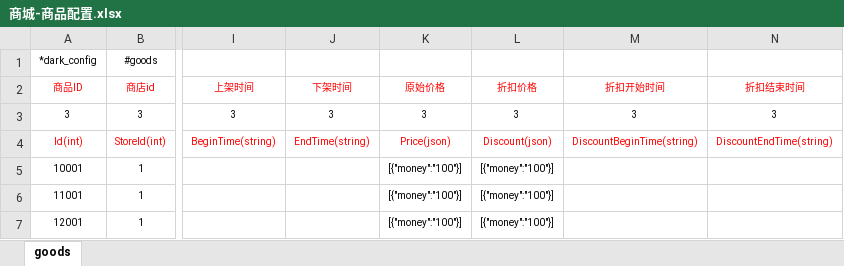
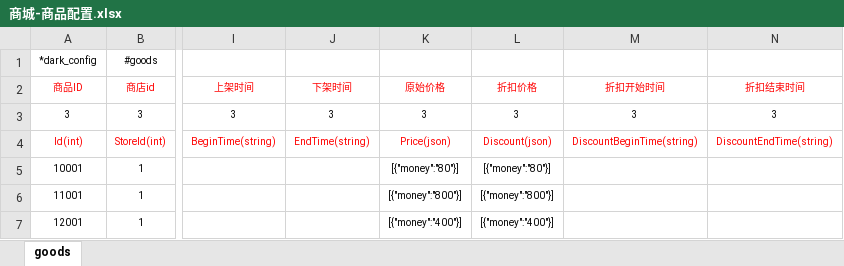
Before and after one commit to lori227/Fighter, an Excel workbook: Resource/excel/商城-商品配置.xlsx, sheet goods, drawn as a sheet; only a part is shown, gaps mark what is left out; values as stored, in another font and other column widths than the file's, no borders; the diff names each change by its address in the sheet, - before the commit and + after, or states it on an @@ line.

```diff
--- a/Resource/excel/商城-商品配置.xlsx (sheet goods)
+++ b/Resource/excel/商城-商品配置.xlsx (sheet goods)
-K5 (原始价格): [{"money":"100"}]
+K5 (原始价格): [{"money":"80"}]
-L5 (折扣价格): [{"money":"100"}]
+L5 (折扣价格): [{"money":"80"}]
-K6 (原始价格): [{"money":"100"}]
+K6 (原始价格): [{"money":"800"}]
-L6 (折扣价格): [{"money":"100"}]
+L6 (折扣价格): [{"money":"800"}]
-K7 (原始价格): [{"money":"100"}]
+K7 (原始价格): [{"money":"400"}]
-L7 (折扣价格): [{"money":"100"}]
+L7 (折扣价格): [{"money":"400"}]
```
Also changed, not shown: Resource/excel/框架-条件配置.xlsx, Resource/excel/玩家-成就系统.xlsx, 6 other files.
